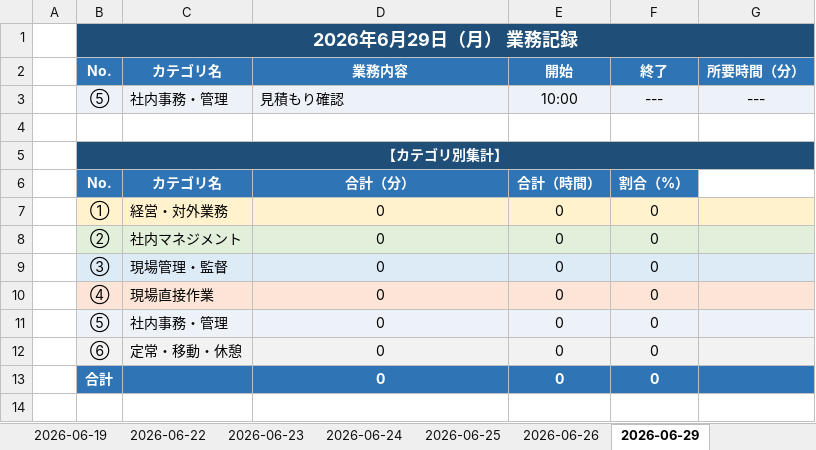
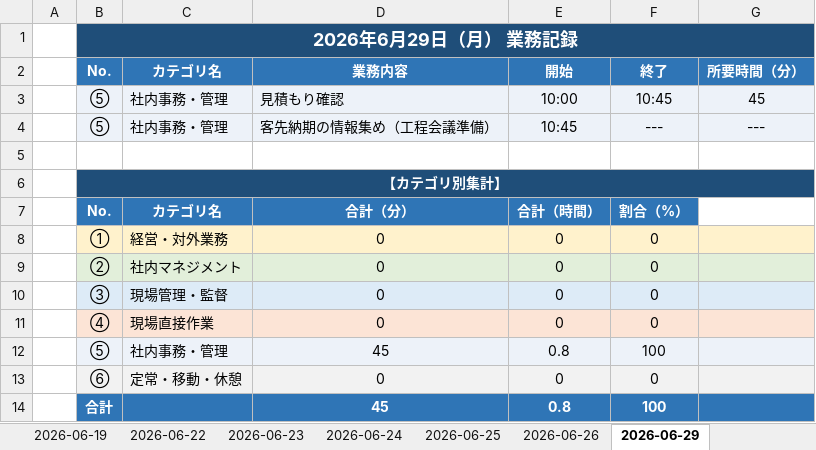
Before and after one commit to mitani38/kanagata-app, an Excel workbook: 業務記録.xlsx, sheet 2026-06-29, drawn as a sheet; values as stored, in another font and other column widths than the file's, no borders; removed rows and columns are numbered as before the commit, all else as after; the diff names each change by its address in the sheet, - before the commit and + after, or states it on an @@ line.

```diff
--- a/業務記録.xlsx (sheet 2026-06-29)
+++ b/業務記録.xlsx (sheet 2026-06-29)
-C1:G1 fill: #1F4E79
+C1:G1 fill: none
+row 3:  | ⑤ | 社内事務・管理 | 見積もり確認 | 10:00 | 10:45 | 45
-D4: 見積もり確認
+D4: 客先納期の情報集め（工程会議準備）
-E4: 10:00
+E4: 10:45
-row 11:  | ⑤ | 社内事務・管理 | 0 | 0 | 0
+row 12:  | ⑤ | 社内事務・管理 | 45 | 0.8 | 100
-row 13:  | 合計 |  | 0 | 0 | 0
+row 14:  | 合計 |  | 45 | 0.8 | 100
```
